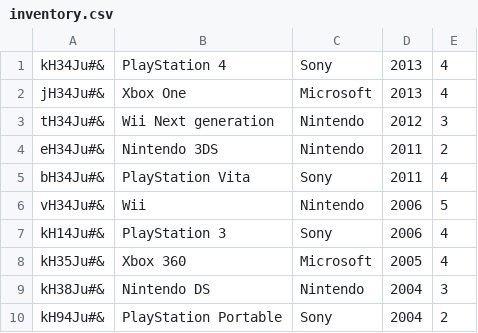
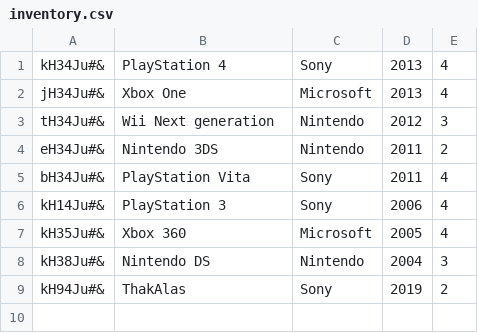
Before and after one commit to marthon-szabo/ERPgitmasters, a CSV file: inventory/inventory.csv, drawn as a sheet.

Commit message:
inventory/inventory.csv

```diff
--- a/inventory/inventory.csv
+++ b/inventory/inventory.csv
@@ -5,3 +5,2 @@ eH34Ju#&;Nintendo 3DS;Nintendo;2011;2
 bH34Ju#&;PlayStation Vita;Sony;2011;4
-vH34Ju#&;Wii;Nintendo;2006;5
 kH14Ju#&;PlayStation 3;Sony;2006;4
@@ -9,2 +8,2 @@ kH35Ju#&;Xbox 360;Microsoft;2005;4
 kH38Ju#&;Nintendo DS;Nintendo;2004;3
-kH94Ju#&;PlayStation Portable;Sony;2004;2
+kH94Ju#&;ThakAlas;Sony;2019;2
```
